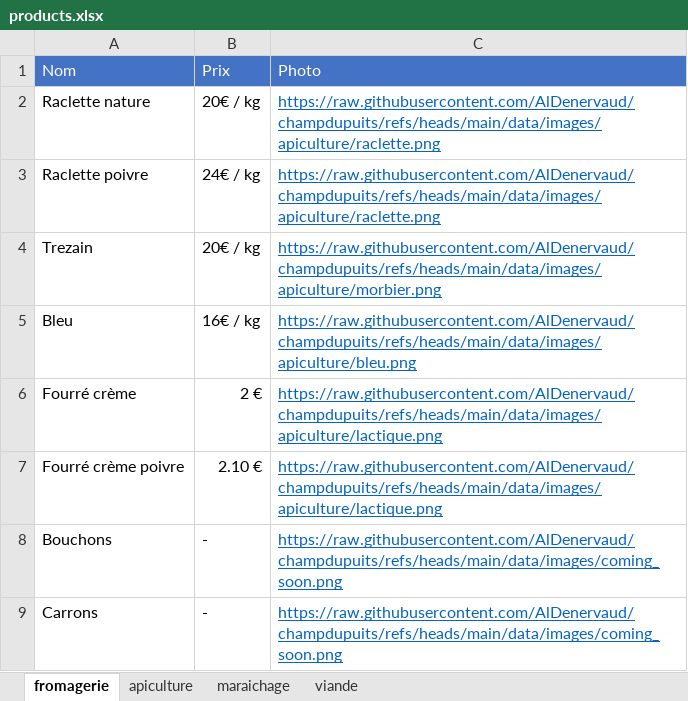
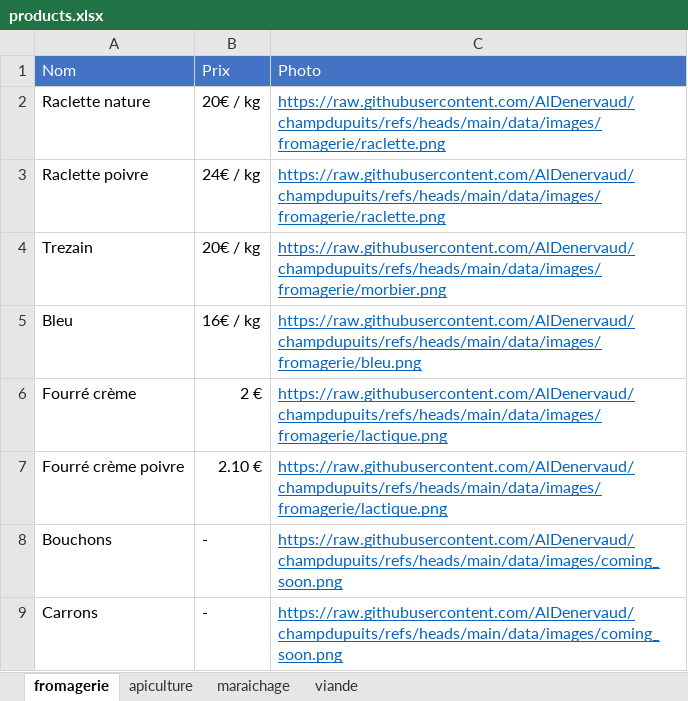
Before and after one commit to AlDenervaud/champdupuits, an Excel workbook: products.xlsx, sheet fromagerie, drawn as a sheet; values as stored, in another font and other column widths than the file's, no borders; the diff names each change by its address in the sheet, - before the commit and + after, or states it on an @@ line.

Commit message:
Add files via upload

```diff
--- a/products.xlsx (sheet fromagerie)
+++ b/products.xlsx (sheet fromagerie)
-C2:C3: https://raw.githubusercontent.com/AlDenervaud/champdupuits/refs/heads/main/data/images/apiculture/raclette.png
+C2:C3: https://raw.githubusercontent.com/AlDenervaud/champdupuits/refs/heads/main/data/images/fromagerie/raclette.png
-C4: https://raw.githubusercontent.com/AlDenervaud/champdupuits/refs/heads/main/data/images/apiculture/morbier.png
+C4: https://raw.githubusercontent.com/AlDenervaud/champdupuits/refs/heads/main/data/images/fromagerie/morbier.png
-C5: https://raw.githubusercontent.com/AlDenervaud/champdupuits/refs/heads/main/data/images/apiculture/bleu.png
+C5: https://raw.githubusercontent.com/AlDenervaud/champdupuits/refs/heads/main/data/images/fromagerie/bleu.png
-C6:C7: https://raw.githubusercontent.com/AlDenervaud/champdupuits/refs/heads/main/data/images/apiculture/lactique.png
+C6:C7: https://raw.githubusercontent.com/AlDenervaud/champdupuits/refs/heads/main/data/images/fromagerie/lactique.png
```
